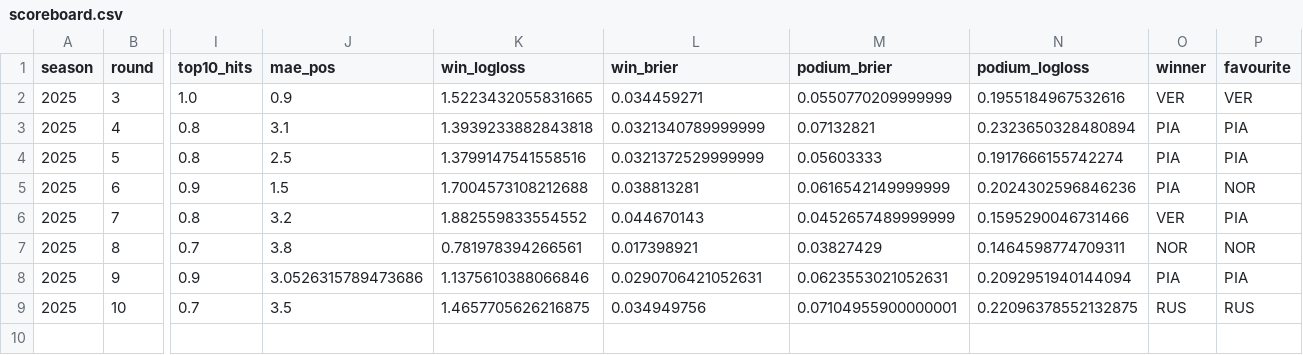
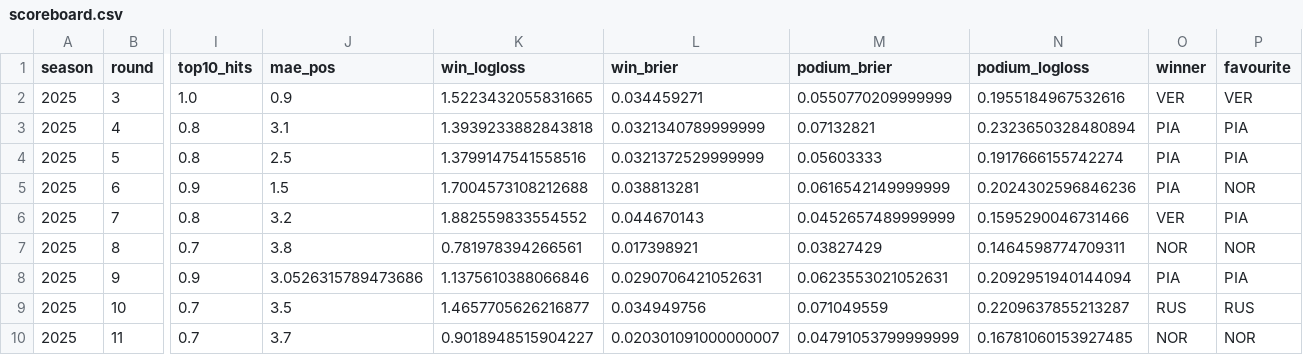
Before and after one commit to Siddhant-Shankar/F1_PREDICTIONS, a CSV file: predictions/2025/scoreboard.csv, drawn as a sheet; only a part is shown, gaps mark what is left out; rows hold the shown columns only; the diff names each change by its address in the sheet, - before the commit and + after, or states it on an @@ line.

Commit message:
Austrian GP: Streamlit backtest explorer
Pick a model version and race to see win/podium probabilities against
the actual result, the version leaderboard, and rolling accuracy race
by race. Reads committed backtest output, so it runs without retraining.

```diff
--- a/predictions/2025/scoreboard.csv
+++ b/predictions/2025/scoreboard.csv
-K9 (win_logloss): 1.4657705626216875
+K9 (win_logloss): 1.4657705626216877
-M9 (podium_brier): 0.07104955900000001
+M9 (podium_brier): 0.071049559
-N9 (podium_logloss): 0.22096378552132875
+N9 (podium_logloss): 0.2209637855213287
+row 10: 2025 | 11 | 0.7 | 3.7 | 0.9018948515904227 | 0.020301091000000007 | 0.04791053799999999 | 0.16781060153927485 | NOR | NOR
```
Also changed, not shown: 5 other files.
